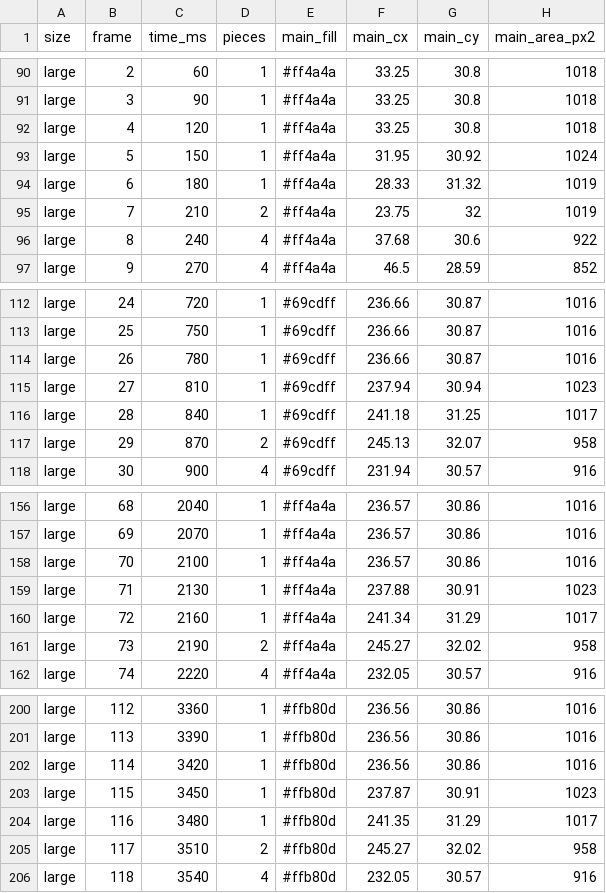
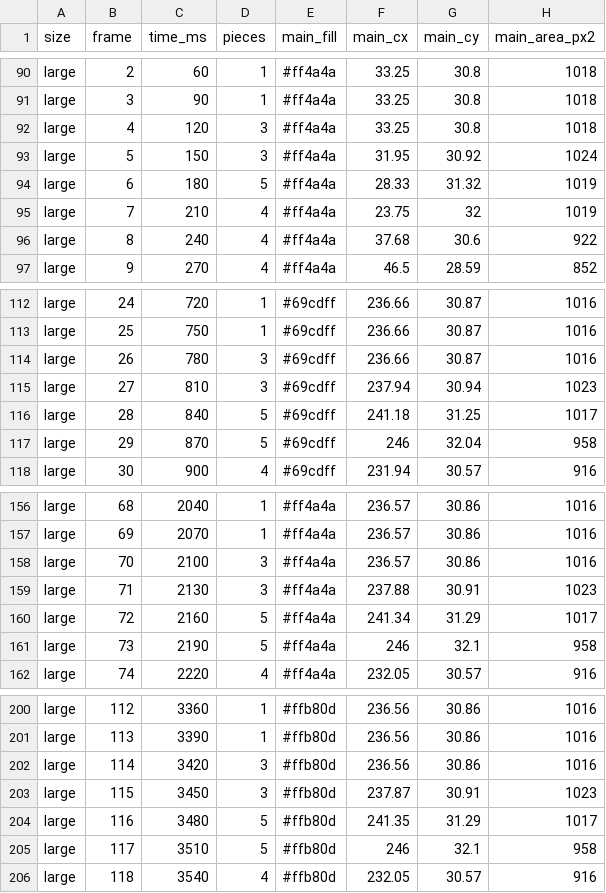
Before and after one commit to achunt2143/remochi, a CSV file: scripts/spinner-diff/report/motion.csv, drawn as a sheet; only a part is shown, gaps mark what is left out; the diff covers the shown part only.

```diff
--- a/scripts/spinner-diff/report/motion.csv
+++ b/scripts/spinner-diff/report/motion.csv
@@ -91,6 +91,6 @@ large,2,60,1,#ff4a4a,33.25,30.8,1018
 large,3,90,1,#ff4a4a,33.25,30.8,1018
-large,4,120,1,#ff4a4a,33.25,30.8,1018
-large,5,150,1,#ff4a4a,31.95,30.92,1024
-large,6,180,1,#ff4a4a,28.33,31.32,1019
-large,7,210,2,#ff4a4a,23.75,32,1019
+large,4,120,3,#ff4a4a,33.25,30.8,1018
+large,5,150,3,#ff4a4a,31.95,30.92,1024
+large,6,180,5,#ff4a4a,28.33,31.32,1019
+large,7,210,4,#ff4a4a,23.75,32,1019
 large,8,240,4,#ff4a4a,37.68,30.6,922
@@ -113,6 +113,6 @@ large,24,720,1,#69cdff,236.66,30.87,1016
 large,25,750,1,#69cdff,236.66,30.87,1016
-large,26,780,1,#69cdff,236.66,30.87,1016
-large,27,810,1,#69cdff,237.94,30.94,1023
-large,28,840,1,#69cdff,241.18,31.25,1017
-large,29,870,2,#69cdff,245.13,32.07,958
+large,26,780,3,#69cdff,236.66,30.87,1016
+large,27,810,3,#69cdff,237.94,30.94,1023
+large,28,840,5,#69cdff,241.18,31.25,1017
+large,29,870,5,#69cdff,246,32.04,958
 large,30,900,4,#69cdff,231.94,30.57,916
@@ -157,6 +157,6 @@ large,68,2040,1,#ff4a4a,236.57,30.86,1016
 large,69,2070,1,#ff4a4a,236.57,30.86,1016
-large,70,2100,1,#ff4a4a,236.57,30.86,1016
-large,71,2130,1,#ff4a4a,237.88,30.91,1023
-large,72,2160,1,#ff4a4a,241.34,31.29,1017
-large,73,2190,2,#ff4a4a,245.27,32.02,958
+large,70,2100,3,#ff4a4a,236.57,30.86,1016
+large,71,2130,3,#ff4a4a,237.88,30.91,1023
+large,72,2160,5,#ff4a4a,241.34,31.29,1017
+large,73,2190,5,#ff4a4a,246,32.1,958
 large,74,2220,4,#ff4a4a,232.05,30.57,916
@@ -201,6 +201,6 @@ large,112,3360,1,#ffb80d,236.56,30.86,1016
 large,113,3390,1,#ffb80d,236.56,30.86,1016
-large,114,3420,1,#ffb80d,236.56,30.86,1016
-large,115,3450,1,#ffb80d,237.87,30.91,1023
-large,116,3480,1,#ffb80d,241.35,31.29,1017
-large,117,3510,2,#ffb80d,245.27,32.02,958
+large,114,3420,3,#ffb80d,236.56,30.86,1016
+large,115,3450,3,#ffb80d,237.87,30.91,1023
+large,116,3480,5,#ffb80d,241.35,31.29,1017
+large,117,3510,5,#ffb80d,246,32.1,958
 large,118,3540,4,#ffb80d,232.05,30.57,916
```
Also changed, not shown: 8 edited cells elsewhere in this file, scripts/spinner-diff/report/diff.csv, 21 other files.
